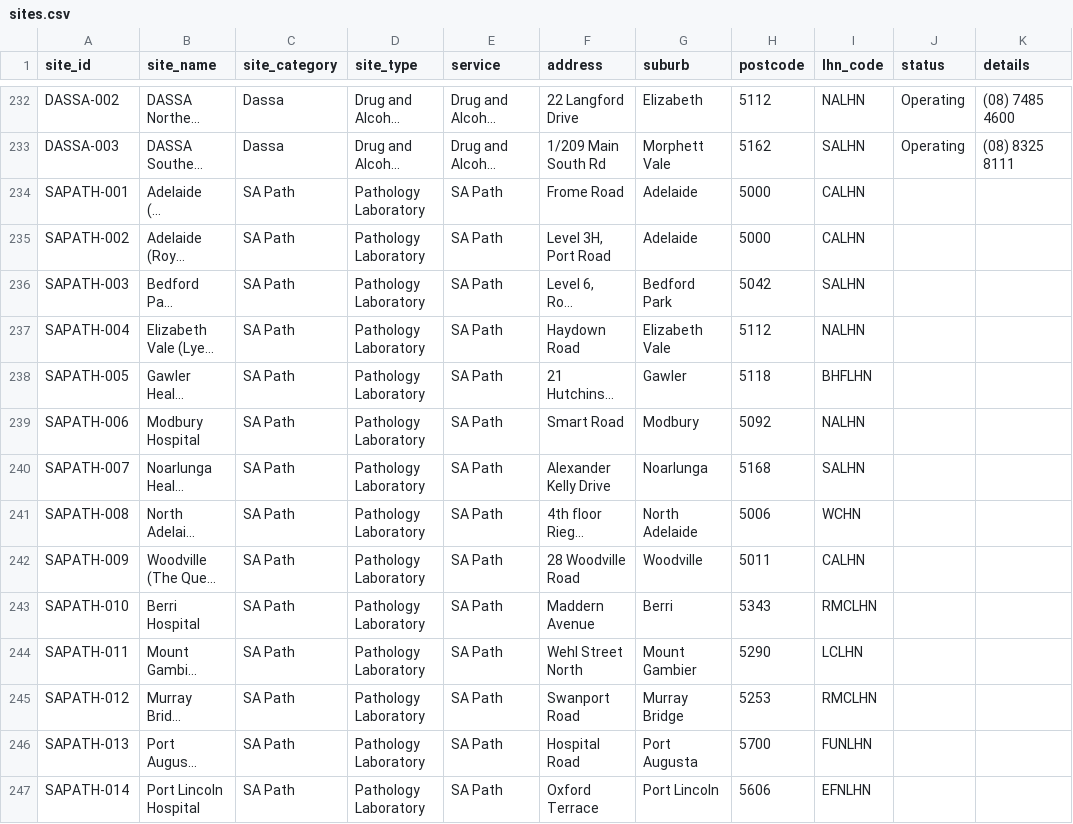
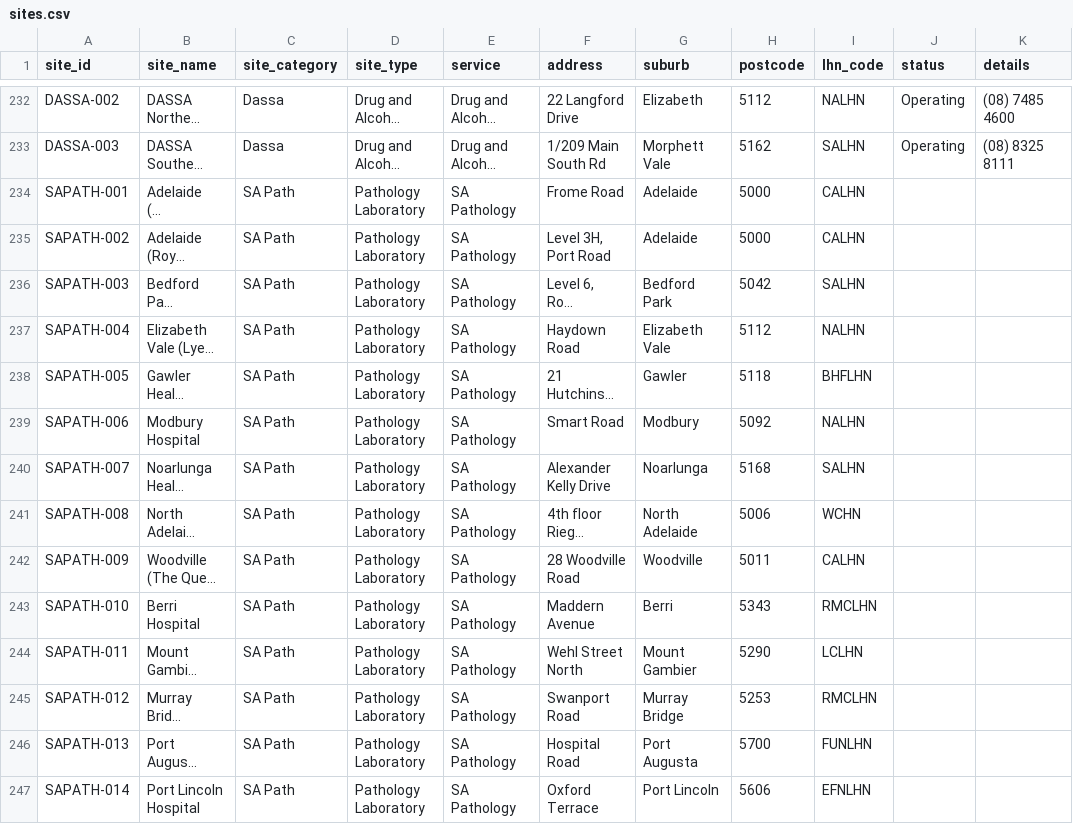
Before and after one commit to dfaso/SA-Health-Sites, a CSV file: tableCSV/sites.csv, drawn as a sheet; only a part is shown, gaps mark what is left out; long unchanged cells end in …; the diff covers the shown part only; the diff names each change by its address in the sheet, - before the commit and + after, or states it on an @@ line.

Commit message:
Add files via upload

```diff
--- a/tableCSV/sites.csv
+++ b/tableCSV/sites.csv
-E234:E247 (service): SA Path
+E234:E247 (service): SA Pathology
```
Also changed, not shown: 20 added rows and 4 edited cells elsewhere in this file.
